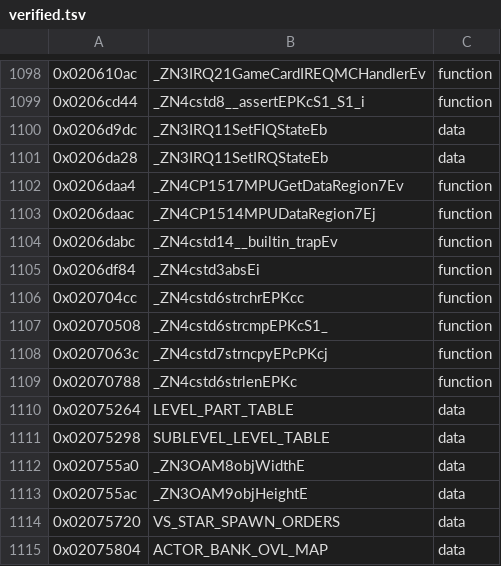
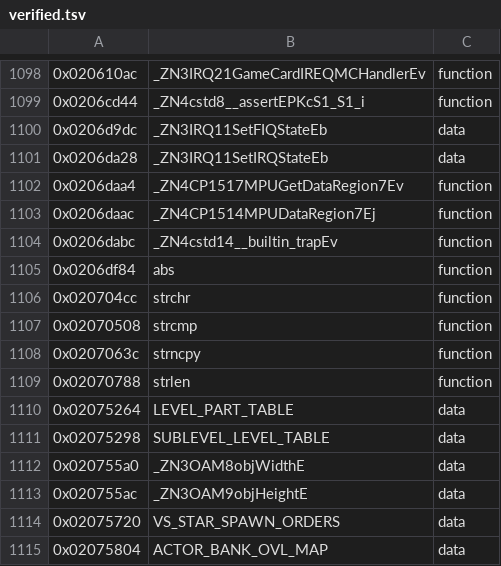
Before and after one commit to tangosdev/sm64ds-decomp, a TSV file: symbols/verified.tsv, drawn as a sheet; only a part is shown, gaps mark what is left out.

```diff
--- a/symbols/verified.tsv
+++ b/symbols/verified.tsv
@@ -1104,7 +1104,7 @@
 0x0206dabc	_ZN4cstd14__builtin_trapEv	function
-0x0206df84	_ZN4cstd3absEi	function
-0x020704cc	_ZN4cstd6strchrEPKcc	function
-0x02070508	_ZN4cstd6strcmpEPKcS1_	function
-0x0207063c	_ZN4cstd7strncpyEPcPKcj	function
-0x02070788	_ZN4cstd6strlenEPKc	function
+0x0206df84	abs	function
+0x020704cc	strchr	function
+0x02070508	strcmp	function
+0x0207063c	strncpy	function
+0x02070788	strlen	function
 0x02075264	LEVEL_PART_TABLE	data
```
Also changed, not shown: 26 other files.
